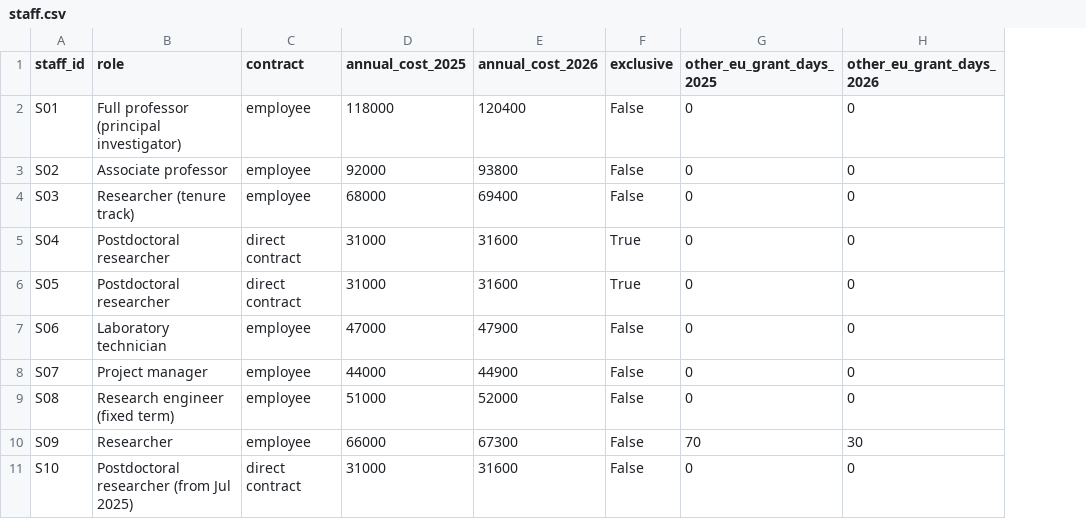
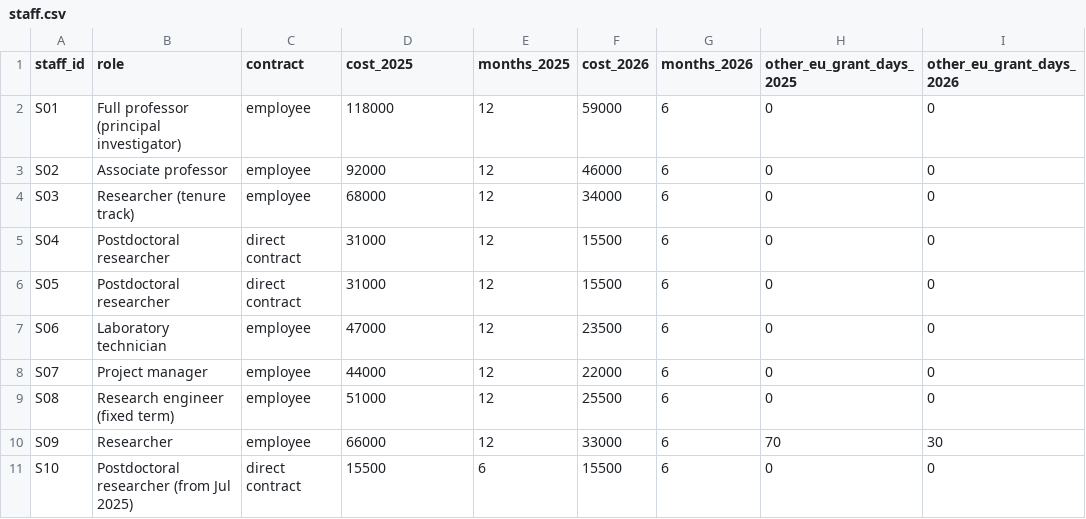
Before and after one commit to Leotaby/research-grant-cost-reporting, a CSV file: data/staff.csv, drawn as a sheet; removed rows and columns are numbered as before the commit, all else as after; the diff names each change by its address in the sheet, - before the commit and + after, or states it on an @@ line.

```diff
--- a/data/staff.csv
+++ b/data/staff.csv
-column E (annual_cost_2026), rows 2-11: 120400 | 93800 | 69400 | 31600 | 31600 | 47900 | 44900 | 52000 | 67300 | 31600
-column F (exclusive), rows 2-11: False | False | False | True | True | False | False | False | False | False
+column E (months_2025), rows 2-11: 12 | 12 | 12 | 12 | 12 | 12 | 12 | 12 | 12 | 6
+column F (cost_2026), rows 2-11: 59000 | 46000 | 34000 | 15500 | 15500 | 23500 | 22000 | 25500 | 33000 | 15500
+column G (months_2026), rows 2-11: all 6
-D1: annual_cost_2025
+D1: cost_2025
-D11 (cost_2025): 31000
+D11 (cost_2025): 15500
```
Also changed, not shown: reports/RP1_issues_log.csv, reports/RP1_personnel.csv, 21 other files.
